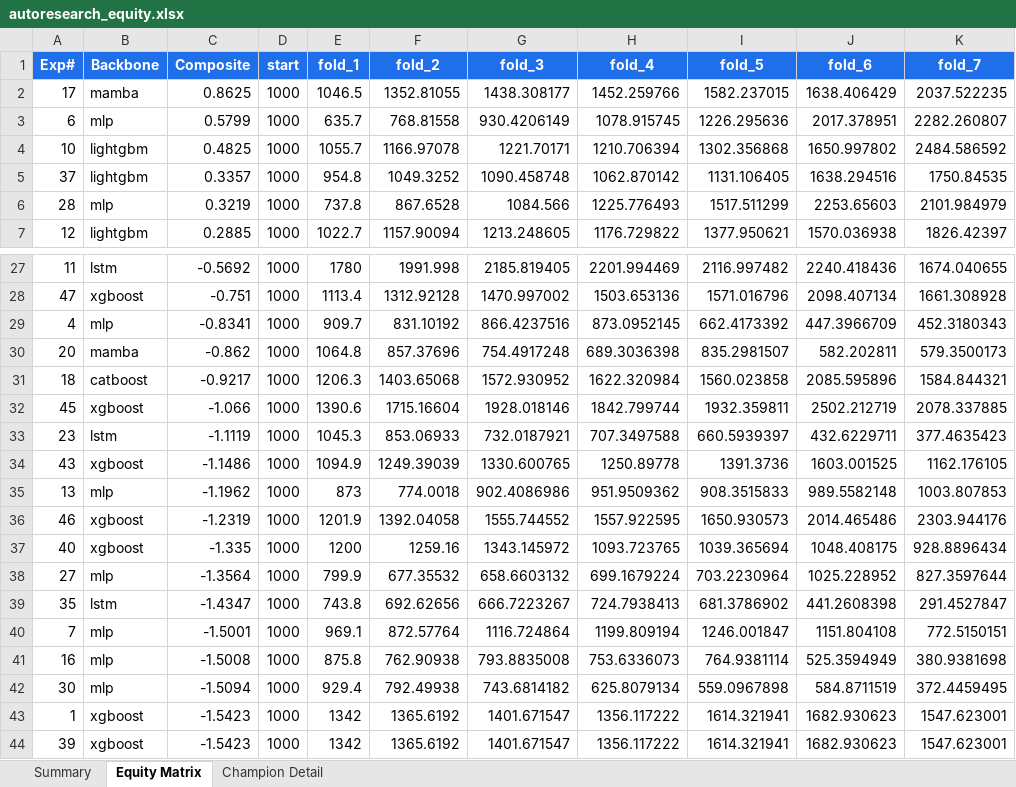
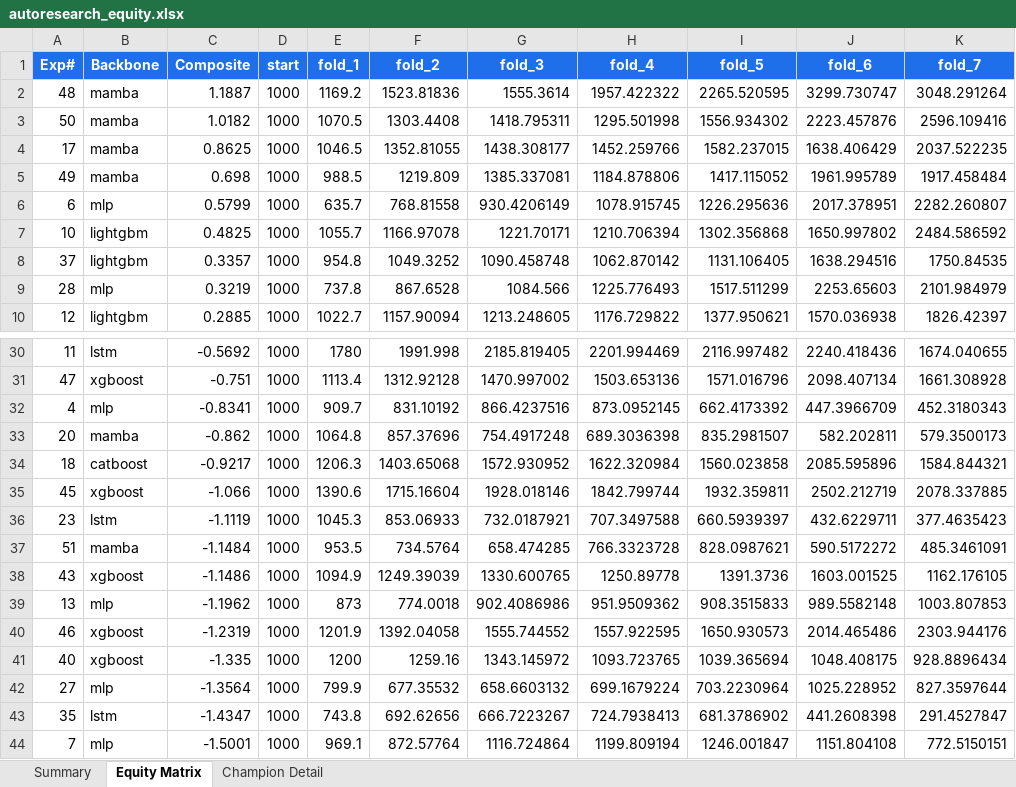
Before and after one commit to dlmastery/autoresearch, an Excel workbook: docs/index_stock_dashboard/autoresearch_equity.xlsx, sheet Equity Matrix, drawn as a sheet; only a part is shown, gaps mark what is left out; the shorter side is filled out with more unchanged rows; values as stored, in another font and other column widths than the file's, no borders; charts and pictures not drawn; the diff names each change by its address in the sheet, - before the commit and + after, or states it on an @@ line.

```diff
--- a/docs/index_stock_dashboard/autoresearch_equity.xlsx (sheet Equity Matrix)
+++ b/docs/index_stock_dashboard/autoresearch_equity.xlsx (sheet Equity Matrix)
+row 2: 48 | mamba | 1.1887 | 1000 | 1169.2 | 1523.81836 | 1555.3614 | 1957.422322 | 2265.520595 | 3299.730747 | 3048.291264
+row 3: 50 | mamba | 1.0182 | 1000 | 1070.5 | 1303.4408 | 1418.795311 | 1295.501998 | 1556.934302 | 2223.457876 | 2596.109416
+row 5: 49 | mamba | 0.698 | 1000 | 988.5 | 1219.809 | 1385.337081 | 1184.878806 | 1417.115052 | 1961.995789 | 1917.458484
+row 37: 51 | mamba | -1.1484 | 1000 | 953.5 | 734.5764 | 658.474285 | 766.3323728 | 828.0987621 | 590.5172272 | 485.3461091
```
Also changed, not shown: sheet Summary, sheet Champion Detail, charts or pictures, 39 other files.
